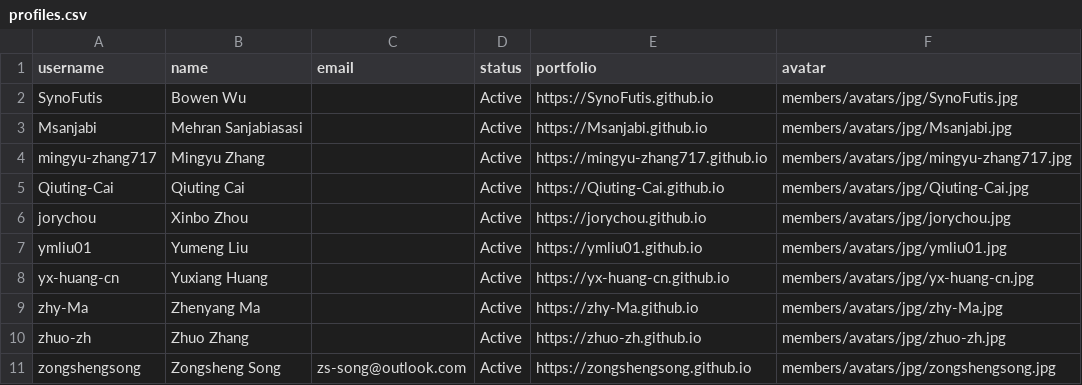
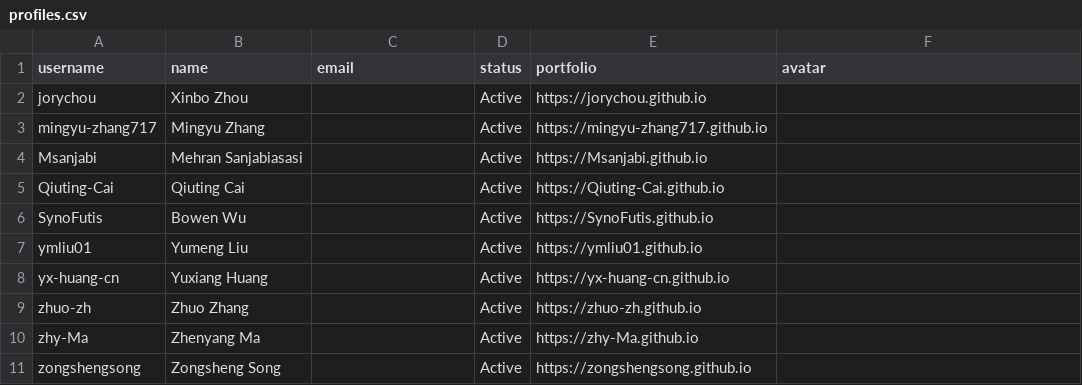
Before and after one commit to e3da/.github, a CSV file: profile/members/profiles.csv, drawn as a sheet.

Commit message:
chore: make avatar refresh manual-only

```diff
--- a/profile/members/profiles.csv
+++ b/profile/members/profiles.csv
@@ -1,11 +1,11 @@
 username,name,email,status,portfolio,avatar
-"SynoFutis","Bowen Wu","","Active","https://SynoFutis.github.io","members/avatars/jpg/SynoFutis.jpg"
-"Msanjabi","Mehran Sanjabiasasi","","Active","https://Msanjabi.github.io","members/avatars/jpg/Msanjabi.jpg"
-"mingyu-zhang717","Mingyu Zhang","","Active","https://mingyu-zhang717.github.io","members/avatars/jpg/mingyu-zhang717.jpg"
-"Qiuting-Cai","Qiuting Cai","","Active","https://Qiuting-Cai.github.io","members/avatars/jpg/Qiuting-Cai.jpg"
-"jorychou","Xinbo Zhou","","Active","https://jorychou.github.io","members/avatars/jpg/jorychou.jpg"
-"ymliu01","Yumeng Liu","","Active","https://ymliu01.github.io","members/avatars/jpg/ymliu01.jpg"
-"yx-huang-cn","Yuxiang Huang","","Active","https://yx-huang-cn.github.io","members/avatars/jpg/yx-huang-cn.jpg"
-"zhy-Ma","Zhenyang Ma","","Active","https://zhy-Ma.github.io","members/avatars/jpg/zhy-Ma.jpg"
-"zhuo-zh","Zhuo Zhang","","Active","https://zhuo-zh.github.io","members/avatars/jpg/zhuo-zh.jpg"
-"zongshengsong","Zongsheng Song","zs-song@outlook.com","Active","https://zongshengsong.github.io","members/avatars/jpg/zongshengsong.jpg"
+"jorychou","Xinbo Zhou","","Active","https://jorychou.github.io",""
+"mingyu-zhang717","Mingyu Zhang","","Active","https://mingyu-zhang717.github.io",""
+"Msanjabi","Mehran Sanjabiasasi","","Active","https://Msanjabi.github.io",""
+"Qiuting-Cai","Qiuting Cai","","Active","https://Qiuting-Cai.github.io",""
+"SynoFutis","Bowen Wu","","Active","https://SynoFutis.github.io",""
+"ymliu01","Yumeng Liu","","Active","https://ymliu01.github.io",""
+"yx-huang-cn","Yuxiang Huang","","Active","https://yx-huang-cn.github.io",""
+"zhuo-zh","Zhuo Zhang","","Active","https://zhuo-zh.github.io",""
+"zhy-Ma","Zhenyang Ma","","Active","https://zhy-Ma.github.io",""
+"zongshengsong","Zongsheng Song","","Active","https://zongshengsong.github.io",""
```
Also changed, not shown: 24 other files.
